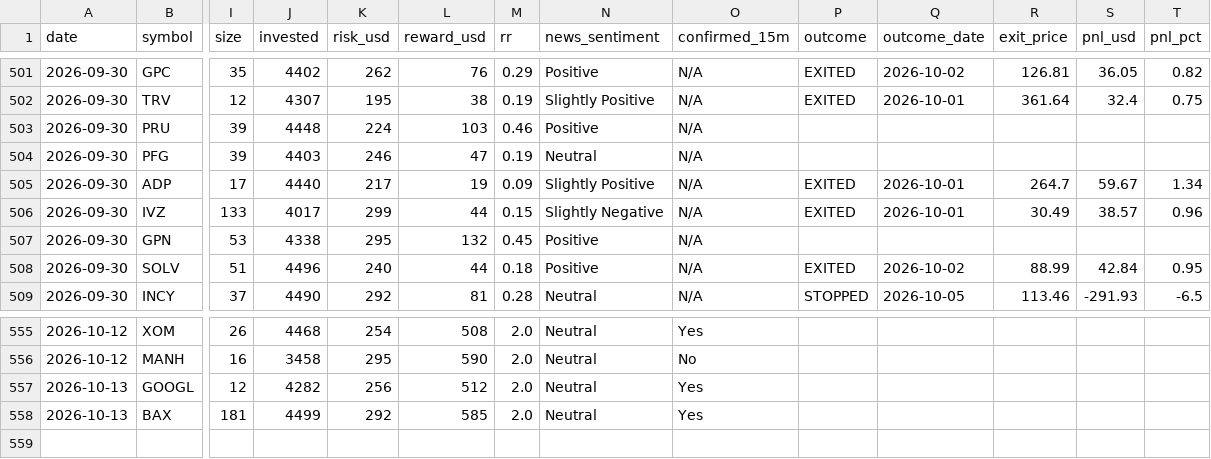
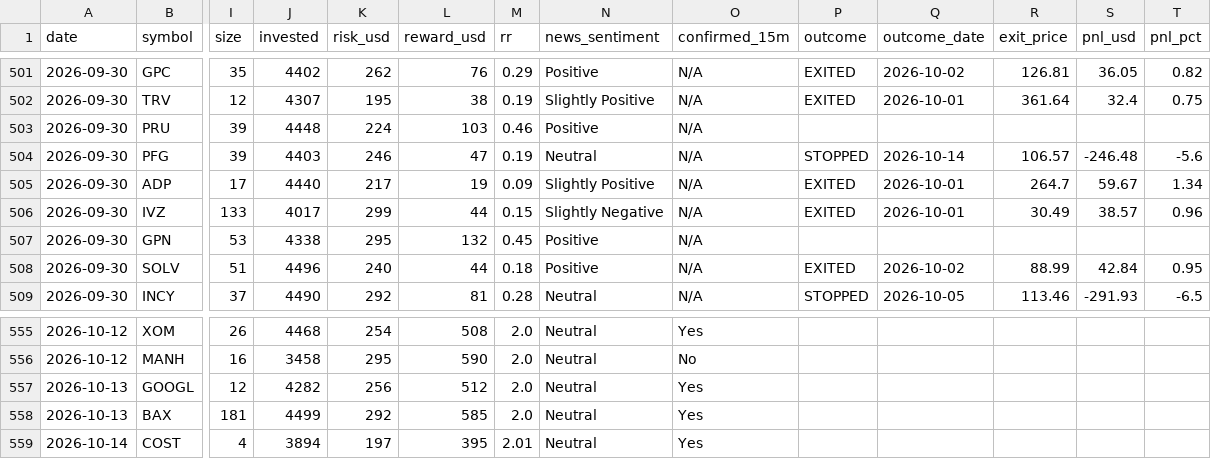
Before and after one commit to prabha-v2/swing-trading-agent-us, a CSV file: trade_log.csv, drawn as a sheet; only a part is shown, gaps mark what is left out; rows hold the shown columns only; the diff names each change by its address in the sheet, - before the commit and + after, or states it on an @@ line.

```diff
--- a/trade_log.csv
+++ b/trade_log.csv
-P504 (outcome): (empty)
+P504 (outcome): STOPPED
-Q504 (outcome_date): (empty)
+Q504 (outcome_date): 2026-10-14
-R504 (exit_price): (empty)
+R504 (exit_price): 106.57
-S504 (pnl_usd): (empty)
+S504 (pnl_usd): -246.48
-T504 (pnl_pct): (empty)
+T504 (pnl_pct): -5.6
+row 559: 2026-10-14 | COST | 4 | 3894 | 197 | 395 | 2.01 | Neutral | Yes
```
